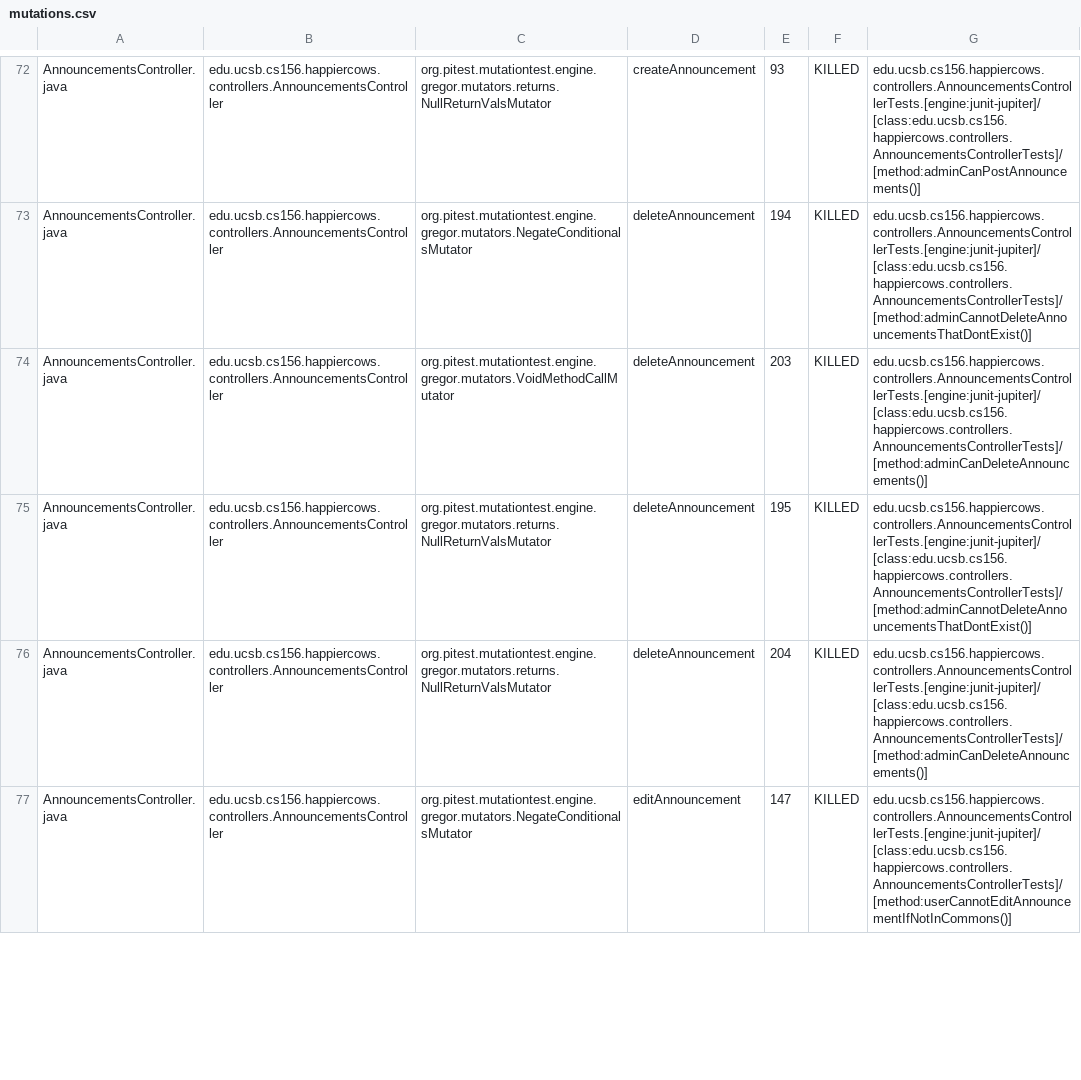
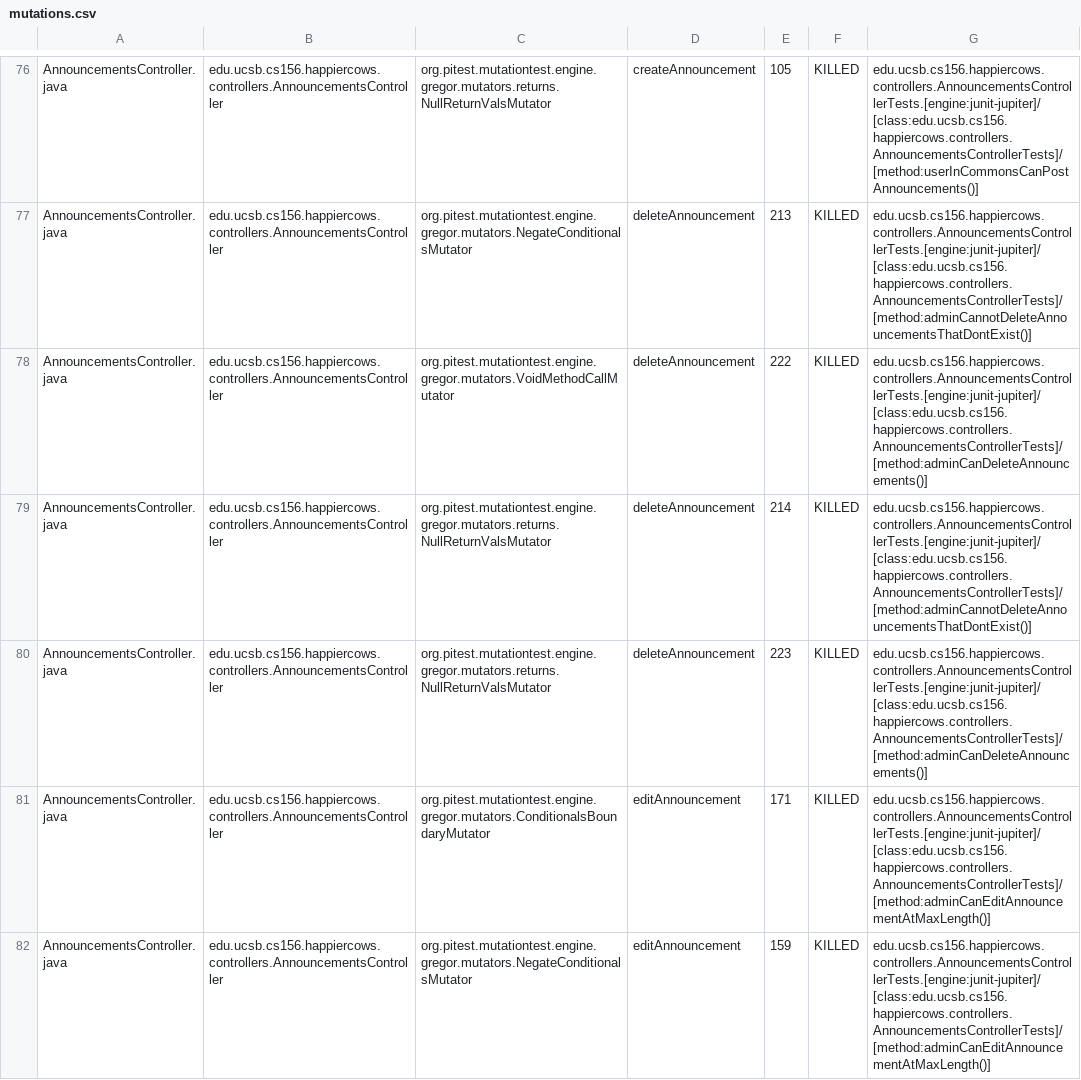
Before and after one commit to ucsb-cs156-s26/proj-happycows-s26-16, a CSV file: prs/91/pitest/mutations.csv, drawn as a sheet; only a part is shown, gaps mark what is left out; addresses are those after the commit; the diff covers the shown part only; the diff names each change by its address in the sheet, - before the commit and + after, or states it on an @@ line.

Commit message:
Deploying to gh-pages from @ ucsb-cs156-s26/proj-happycows-s26-16@8f47daa66898908ab3625a3096ac5770bb8af6b5 🚀

```diff
--- a/prs/91/pitest/mutations.csv
+++ b/prs/91/pitest/mutations.csv
-E76: 93
+E76: 105
-G76: edu.ucsb.cs156.happiercows.controllers.AnnouncementsControllerTests.[engine:junit-jupiter]/[class:edu.ucsb.cs156.happiercows.controllers.AnnouncementsControllerTests]/[method:adminCanPostAnnouncements()]
+G76: edu.ucsb.cs156.happiercows.controllers.AnnouncementsControllerTests.[engine:junit-jupiter]/[class:edu.ucsb.cs156.happiercows.controllers.AnnouncementsControllerTests]/[method:userInCommonsCanPostAnnouncements()]
-E77: 194
+E77: 213
-E78: 203
+E78: 222
-E79: 195
+E79: 214
-E80: 204
+E80: 223
+row 81: AnnouncementsController.java | edu.ucsb.cs156.happiercows.controllers.AnnouncementsController | org.pitest.mutationtest.engine.gregor.mutators.ConditionalsBoundaryMutator | editAnnouncement | 171 | KILLED | edu.ucsb.cs156.happiercows.controllers.AnnouncementsControllerTests.[engine:junit-jupiter]/[class:edu.ucsb.cs156.happiercows.controllers.AnnouncementsControllerTests]/[method:adminCanEditAnnouncementAtMaxLength()]
-E82: 147
+E82: 159
-G82: edu.ucsb.cs156.happiercows.controllers.AnnouncementsControllerTests.[engine:junit-jupiter]/[class:edu.ucsb.cs156.happiercows.controllers.AnnouncementsControllerTests]/[method:userCannotEditAnnouncementIfNotInCommons()]
+G82: edu.ucsb.cs156.happiercows.controllers.AnnouncementsControllerTests.[engine:junit-jupiter]/[class:edu.ucsb.cs156.happiercows.controllers.AnnouncementsControllerTests]/[method:adminCanEditAnnouncementAtMaxLength()]
```
Also changed, not shown: 8 added rows and 74 edited cells elsewhere in this file, 56 other files.
